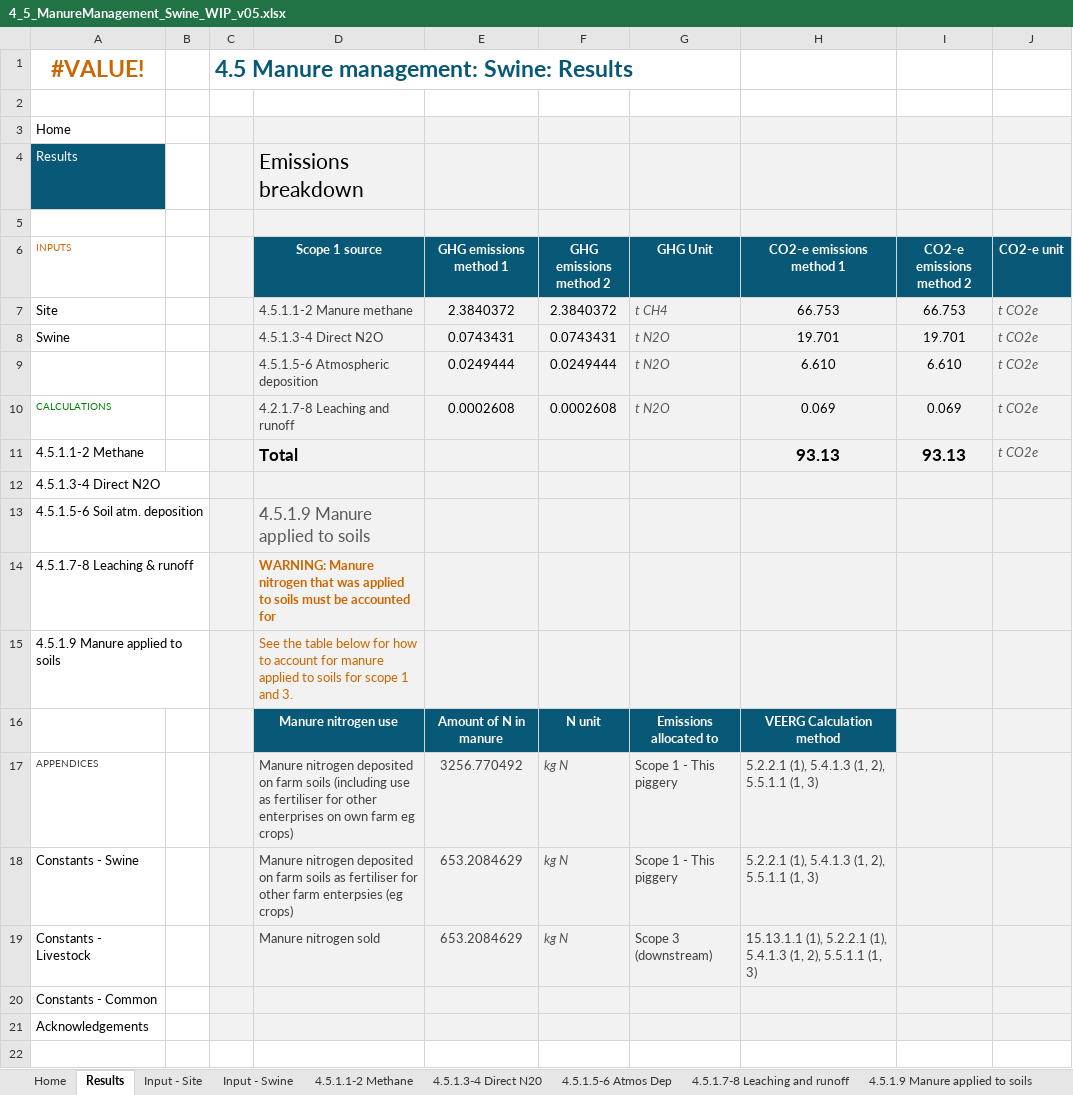
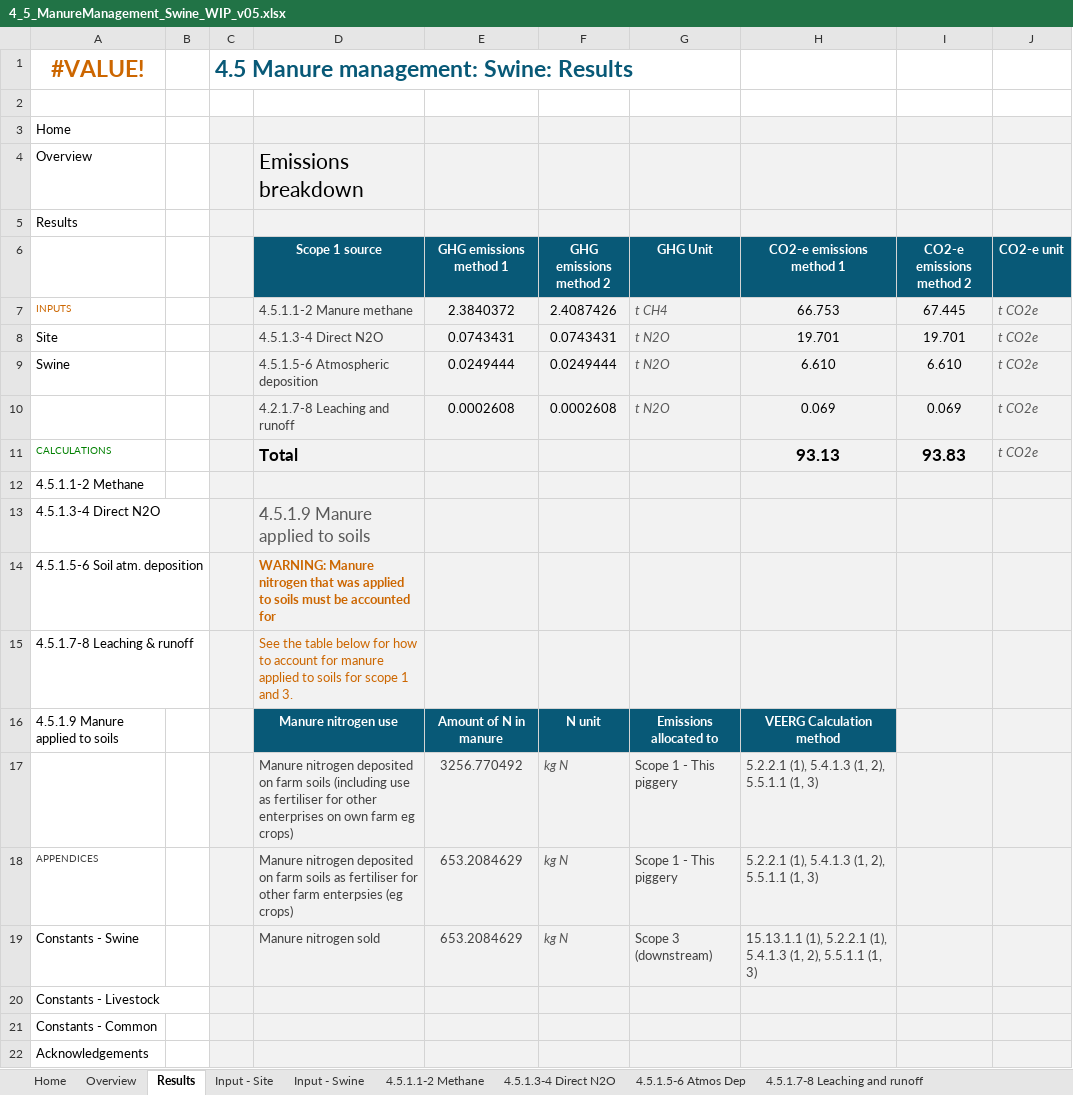
Before and after one commit to mrpaulkotz/GAF-VEERG-Functions, an Excel workbook: Excel/4_5_ManureManagement_Swine_WIP_v05.xlsx, sheet Results, drawn as a sheet; values as stored, in another font and other column widths than the file's, no borders; charts and pictures not drawn; removed rows and columns are numbered as before the commit, all else as after; the diff names each change by its address in the sheet, - before the commit and + after, or states it on an @@ line.

Commit message:
re-do fertiliser

```diff
--- a/Excel/4_5_ManureManagement_Swine_WIP_v05.xlsx (sheet Results)
+++ b/Excel/4_5_ManureManagement_Swine_WIP_v05.xlsx (sheet Results)
-sheet tab: 4.5.1.3-4 Direct N20
+sheet tab: 4.5.1.3-4 Direct N2O
+sheet tab: Overview
+row 4: Overview |  |  | Emissions breakdown
@@ A5 fill: #085977 → none, text colour: #FFFFFF → black @@
-D5 (Scope 1 source): Emissions breakdown
+D5 (Scope 1 source): (empty)
-row 5: (empty)
-A6: INPUTS
+A6: (empty)
-A7: Site
+A7: INPUTS
@@ A7 text size: smaller, text colour: black → #CC6600 @@
-F7 (GHG emissions method 2): 2.3840372
+F7 (GHG emissions method 2): 2.4087426
-I7 (CO2-e emissions method 2): 66.753
+I7 (CO2-e emissions method 2): 67.445
-A8: Swine
+A8: Site
-A9: (empty)
+A9: Swine
-A10: CALCULATIONS
+A10: (empty)
+row 11: CALCULATIONS |  |  | Total |  |  |  | 93.13 | 93.83 | t CO2e
-D12 (Scope 1 source): Total
+D12 (Scope 1 source): (empty)
-H12 (CO2-e emissions method 1): 93.13
+H12 (CO2-e emissions method 1): (empty)
-I12 (CO2-e emissions method 2): 93.13
+I12 (CO2-e emissions method 2): (empty)
-J12 (CO2-e unit): t CO2e
+J12 (CO2-e unit): (empty)
-D13 (Scope 1 source): (empty)
+D13 (Scope 1 source): 4.5.1.9 Manure applied to soils
-D14 (Scope 1 source): 4.5.1.9 Manure applied to soils
+D14 (Scope 1 source): WARNING: Manure nitrogen that was applied to soils must be accounted for
@@ D14 bold: off → on, text colour: #595959 → #CC6600, text size: smaller @@
-D15 (Scope 1 source): WARNING: Manure nitrogen that was applied to soils must be accounted for
+D15 (Scope 1 source): See the table below for how to account for manure applied to soils for scope 1 and 3.
-D15 bold: on
+D15 bold: off
-row 15: 4.5.1.9 Manure applied to soils |  |  | See the table below for how to account for manure applied to soils for scope 1 and 3.
-A16: (empty)
+A16: 4.5.1.9 Manure applied to soils
+row 17:  |  |  | Manure nitrogen deposited on farm soils (including use as fertiliser for other enterprises on own farm eg crops) | 3256.770492 | kg N | Scope 1 - This piggery | 5.2.2.1 (1), 5.4.1.3 (1, 2), 5.5.1.1 (1, 3)
-D18 (Scope 1 source): …farm soils (including use as fertiliser for other enterprises on own farm eg crops)
+D18 (Scope 1 source): …farm soils as fertiliser for other farm enterpsies (eg crops)
-E18 (GHG emissions method 1): 3256.770492
+E18 (GHG emissions method 1): 653.2084629
-D19 (Scope 1 source): Manure nitrogen deposited on farm soils as fertiliser for other farm enterpsies (eg crops)
+D19 (Scope 1 source): Manure nitrogen sold
-G19 (GHG Unit): Scope 1 - This piggery
+G19 (GHG Unit): Scope 3 (downstream)
-H19 (CO2-e emissions method 1): 5.2.2.1 (1),…
+H19 (CO2-e emissions method 1): 15.13.1.1 (1), 5.2.2.1 (1),…
-D20 (Scope 1 source): Manure nitrogen sold
+D20 (Scope 1 source): (empty)
-E20 (GHG emissions method 1): 653.2084629
+E20 (GHG emissions method 1): (empty)
-F20 (GHG emissions method 2): kg N
+F20 (GHG emissions method 2): (empty)
-G20 (GHG Unit): Scope 3 (downstream)
+G20 (GHG Unit): (empty)
-H20 (CO2-e emissions method 1): 15.13.1.1 (1), 5.2.2.1 (1), 5.4.1.3 (1, 2), 5.5.1.1 (1, 3)
+H20 (CO2-e emissions method 1): (empty)
```
Also changed, not shown: sheet Constants - Common, sheet 4.5.1.1-2 Methane, sheet 4.5.1.9 Manure applied to soils, sheet 4.5.1.3-4 Direct N2O, sheet Constants - Swine, sheet Input - Site, 5 more sheets, formulas that keep their value, charts or pictures, Excel/4_1_ManureManagement_Feedlot_WIP_v06.xlsx, Excel/4_2_ManureManagement_BeefPasture_WIP_v03.xlsx, 20 other files.
